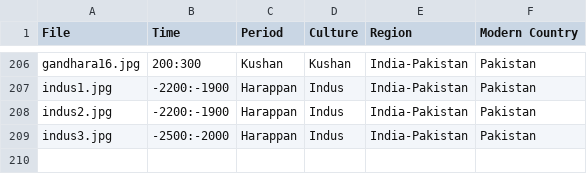
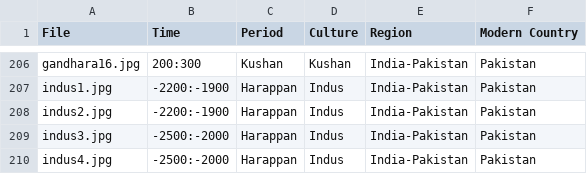
Before and after one commit to maltaweel/ImageComparison, a CSV file: image_data/imageLink.csv, drawn as a sheet; only a part is shown, gaps mark what is left out.

```diff
--- a/image_data/imageLink.csv
+++ b/image_data/imageLink.csv
@@ -209 +209,2 @@
 "indus3.jpg","-2500:-2000","Harappan","Indus","India-Pakistan","Pakistan"
+"indus4.jpg","-2500:-2000","Harappan","Indus","India-Pakistan","Pakistan"
```
Also changed, not shown: pre9th/imageLink.csv, 2 other files.
